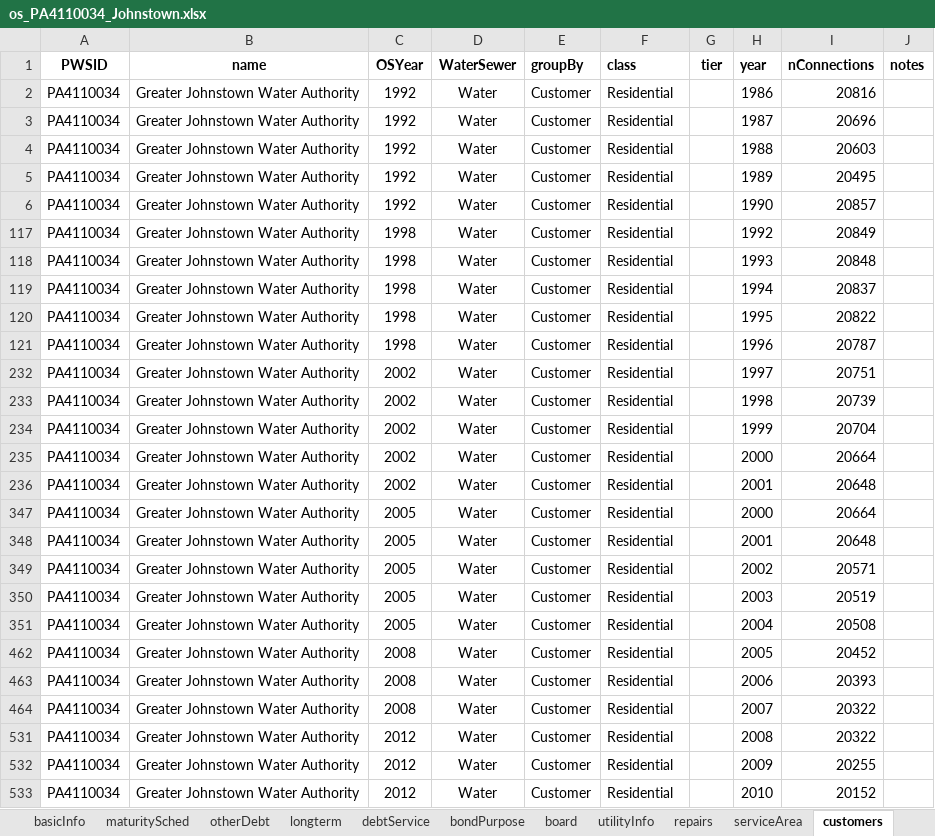
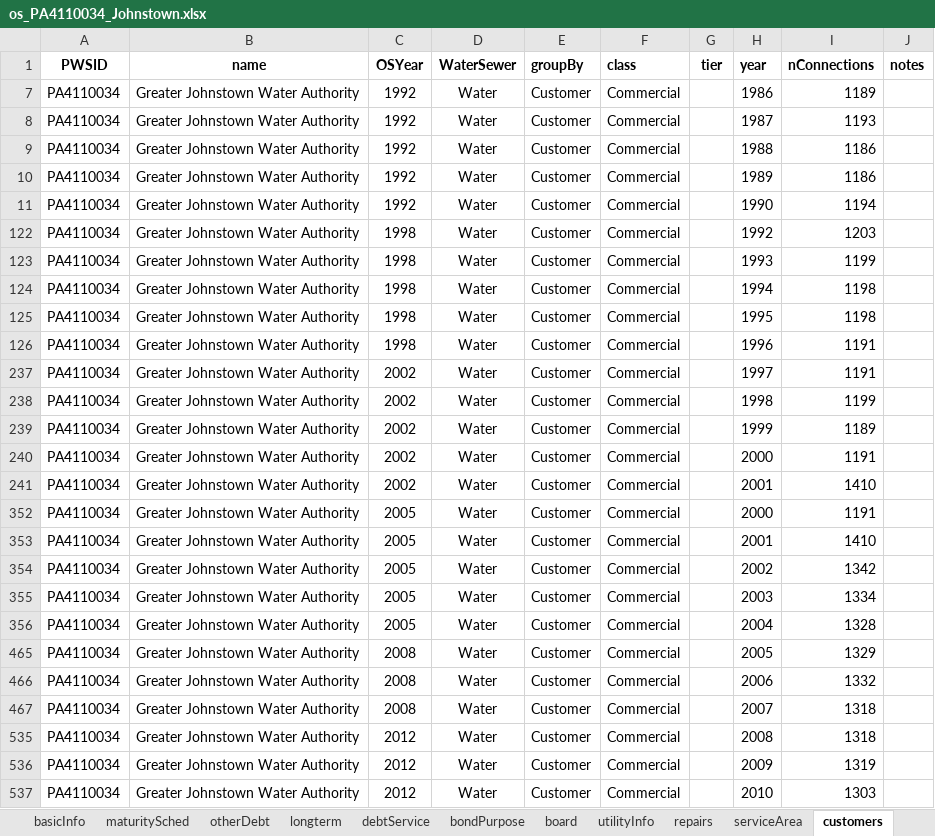
Before and after one commit to rachelbash/Shrinking_Cites_MP, an Excel workbook: DATA/RAW/bond_data/os_PA4110034_Johnstown.xlsx, sheet customers, drawn as a sheet; only a part is shown; values as stored, in another font and other column widths than the file's, no borders; charts and pictures not drawn; addresses are those after the commit; the diff covers the shown part only; the diff names each change by its address in the sheet, - before the commit and + after, or states it on an @@ line.

```diff
--- a/DATA/RAW/bond_data/os_PA4110034_Johnstown.xlsx (sheet customers)
+++ b/DATA/RAW/bond_data/os_PA4110034_Johnstown.xlsx (sheet customers)
-F7:F11 (class): Residential
+F7:F11 (class): Commercial
-I7 (nConnections): 20816
+I7 (nConnections): 1189
-I8 (nConnections): 20696
+I8 (nConnections): 1193
-I9 (nConnections): 20603
+I9 (nConnections): 1186
-I10 (nConnections): 20495
+I10 (nConnections): 1186
-I11 (nConnections): 20857
+I11 (nConnections): 1194
-F122:F126 (class): Residential
+F122:F126 (class): Commercial
-I122 (nConnections): 20849
+I122 (nConnections): 1203
-I123 (nConnections): 20848
+I123 (nConnections): 1199
-I124 (nConnections): 20837
+I124 (nConnections): 1198
-I125 (nConnections): 20822
+I125 (nConnections): 1198
-I126 (nConnections): 20787
+I126 (nConnections): 1191
-F237:F241 (class): Residential
+F237:F241 (class): Commercial
-I237 (nConnections): 20751
+I237 (nConnections): 1191
-I238 (nConnections): 20739
+I238 (nConnections): 1199
-I239 (nConnections): 20704
+I239 (nConnections): 1189
-I240 (nConnections): 20664
+I240 (nConnections): 1191
-I241 (nConnections): 20648
+I241 (nConnections): 1410
-F352:F356 (class): Residential
+F352:F356 (class): Commercial
-I352 (nConnections): 20664
+I352 (nConnections): 1191
-I353 (nConnections): 20648
+I353 (nConnections): 1410
-I354 (nConnections): 20571
+I354 (nConnections): 1342
-I355 (nConnections): 20519
+I355 (nConnections): 1334
-I356 (nConnections): 20508
+I356 (nConnections): 1328
-F465:F467 (class): Residential
+F465:F467 (class): Commercial
-I465 (nConnections): 20452
+I465 (nConnections): 1329
-I466 (nConnections): 20393
+I466 (nConnections): 1332
-I467 (nConnections): 20322
+I467 (nConnections): 1318
-F535:F537 (class): Residential
+F535:F537 (class): Commercial
-I535 (nConnections): 20322
+I535 (nConnections): 1318
-I536 (nConnections): 20255
+I536 (nConnections): 1319
-I537 (nConnections): 20152
+I537 (nConnections): 1303
```
Also changed, not shown: 18 edited cells elsewhere in this sheet, hidden cells, charts or pictures, DATA/RAW/bond_data/os_PA1230004_Chester.xlsx, DATA/RAW/bond_data/os_PA3060059_ReadingArea.xlsx, 1 other file.
